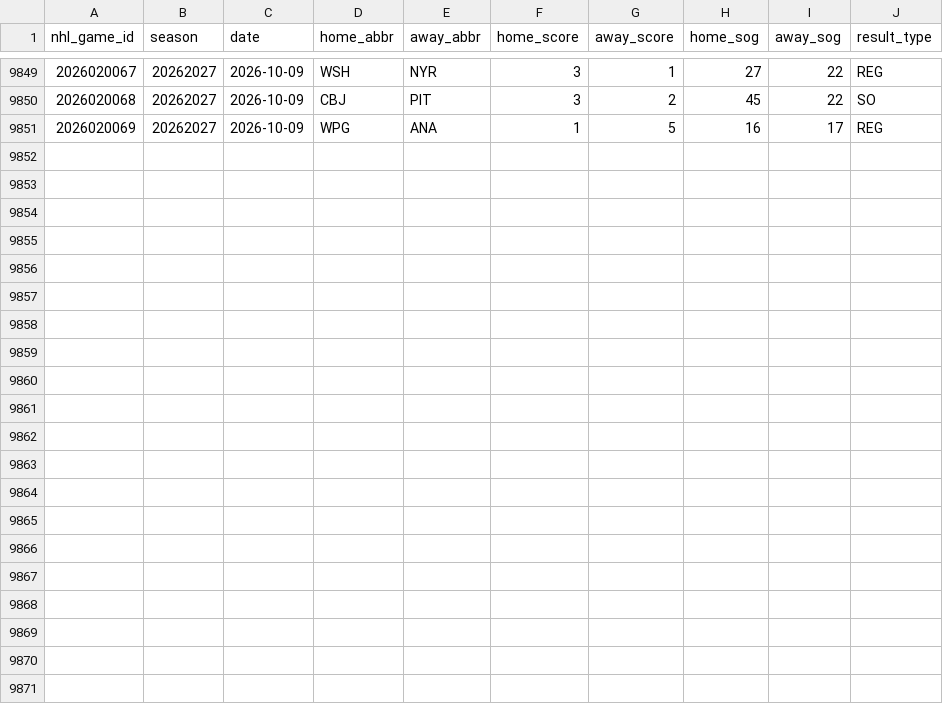
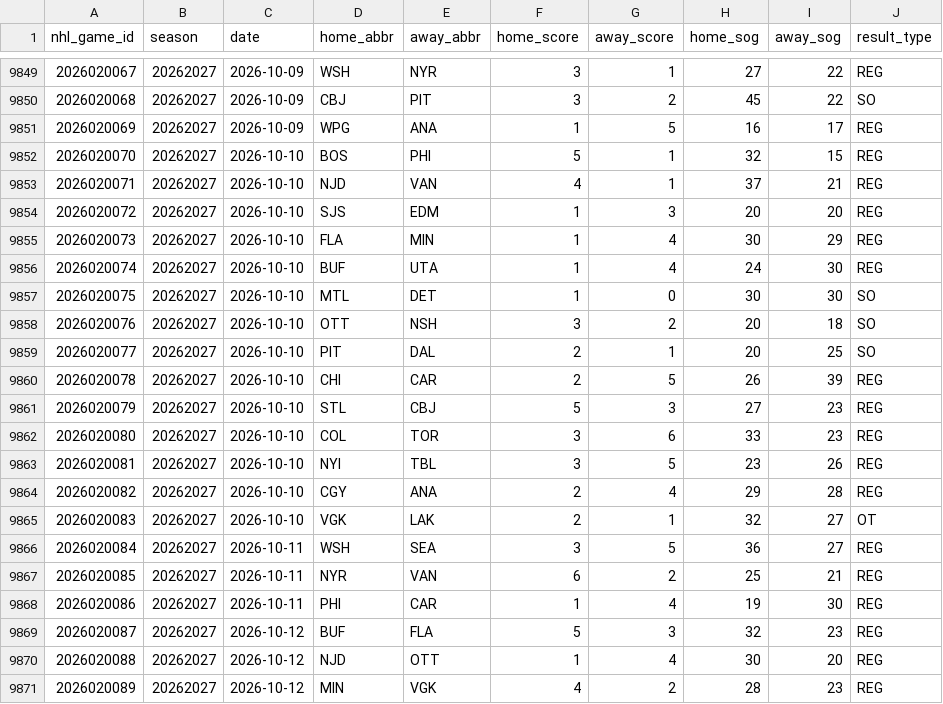
Before and after one commit to tossinramen/nhl, a CSV file: data/nhl_games.csv, drawn as a sheet; only a part is shown, gaps mark what is left out.

```diff
--- a/data/nhl_games.csv
+++ b/data/nhl_games.csv
@@ -9851 +9851,21 @@ nhl_game_id,season,date,home_abbr,away_abbr,home_score,away_score,home_sog,away_
 2026020069,20262027,2026-10-09,WPG,ANA,1,5,16,17,REG
+2026020070,20262027,2026-10-10,BOS,PHI,5,1,32,15,REG
+2026020071,20262027,2026-10-10,NJD,VAN,4,1,37,21,REG
+2026020072,20262027,2026-10-10,SJS,EDM,1,3,20,20,REG
+2026020073,20262027,2026-10-10,FLA,MIN,1,4,30,29,REG
+2026020074,20262027,2026-10-10,BUF,UTA,1,4,24,30,REG
+2026020075,20262027,2026-10-10,MTL,DET,1,0,30,30,SO
+2026020076,20262027,2026-10-10,OTT,NSH,3,2,20,18,SO
+2026020077,20262027,2026-10-10,PIT,DAL,2,1,20,25,SO
+2026020078,20262027,2026-10-10,CHI,CAR,2,5,26,39,REG
+2026020079,20262027,2026-10-10,STL,CBJ,5,3,27,23,REG
+2026020080,20262027,2026-10-10,COL,TOR,3,6,33,23,REG
+2026020081,20262027,2026-10-10,NYI,TBL,3,5,23,26,REG
+2026020082,20262027,2026-10-10,CGY,ANA,2,4,29,28,REG
+2026020083,20262027,2026-10-10,VGK,LAK,2,1,32,27,OT
+2026020084,20262027,2026-10-11,WSH,SEA,3,5,36,27,REG
+2026020085,20262027,2026-10-11,NYR,VAN,6,2,25,21,REG
+2026020086,20262027,2026-10-11,PHI,CAR,1,4,19,30,REG
+2026020087,20262027,2026-10-12,BUF,FLA,5,3,32,23,REG
+2026020088,20262027,2026-10-12,NJD,OTT,1,4,30,20,REG
+2026020089,20262027,2026-10-12,MIN,VGK,4,2,28,23,REG
```
Also changed, not shown: data/games.csv, data/odds.csv, 12 other files.
